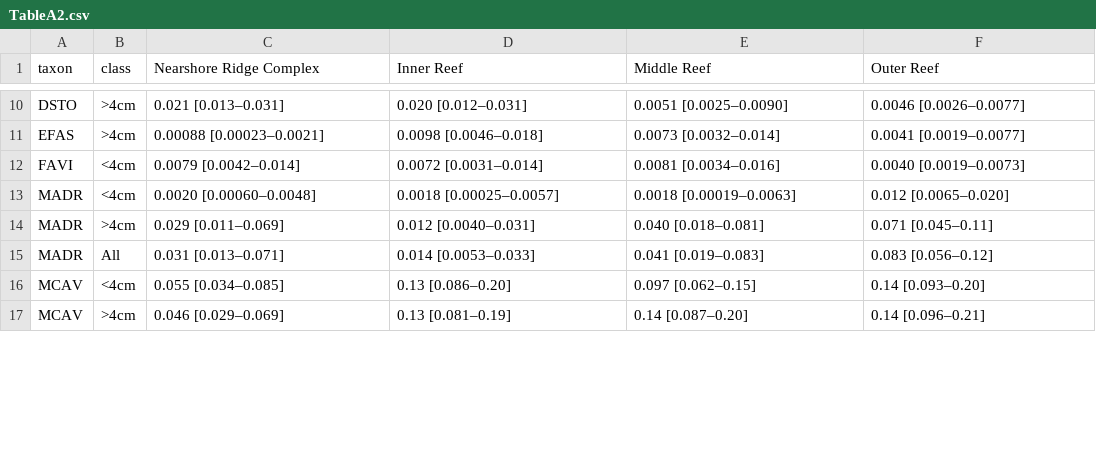
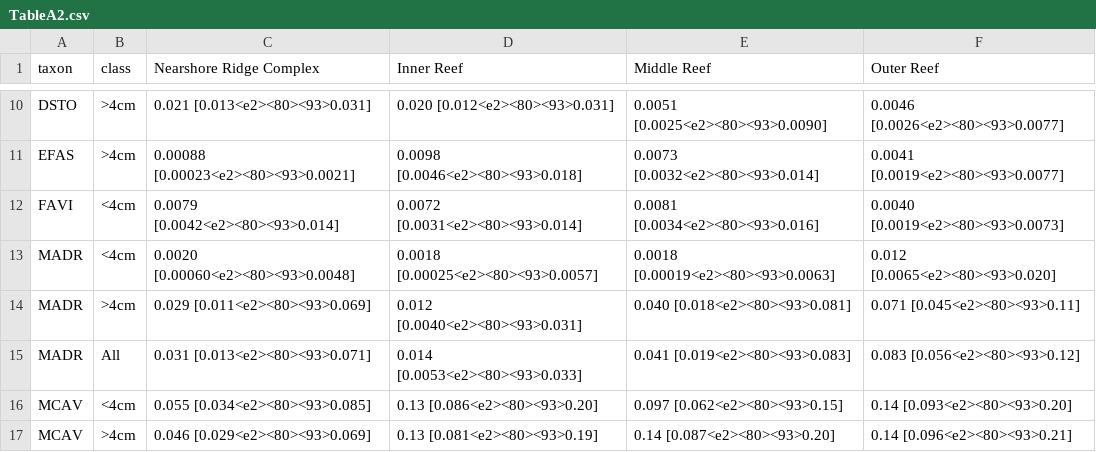
Before and after one commit to jrcunning/PENIP, a CSV file: outputs/TableA2.csv, drawn as a sheet; only a part is shown, gaps mark what is left out; the diff covers the shown part only; the diff names each change by its address in the sheet, - before the commit and + after, or states it on an @@ line.

```diff
--- a/outputs/TableA2.csv
+++ b/outputs/TableA2.csv
-C10 (Nearshore Ridge Complex): 0.021 [0.013–0.031]
+C10 (Nearshore Ridge Complex): 0.021 [0.013<e2><80><93>0.031]
-D10 (Inner Reef): 0.020 [0.012–0.031]
+D10 (Inner Reef): 0.020 [0.012<e2><80><93>0.031]
-E10 (Middle Reef): 0.0051 [0.0025–0.0090]
+E10 (Middle Reef): 0.0051 [0.0025<e2><80><93>0.0090]
-F10 (Outer Reef): 0.0046 [0.0026–0.0077]
+F10 (Outer Reef): 0.0046 [0.0026<e2><80><93>0.0077]
-C11 (Nearshore Ridge Complex): 0.00088 [0.00023–0.0021]
+C11 (Nearshore Ridge Complex): 0.00088 [0.00023<e2><80><93>0.0021]
-D11 (Inner Reef): 0.0098 [0.0046–0.018]
+D11 (Inner Reef): 0.0098 [0.0046<e2><80><93>0.018]
-E11 (Middle Reef): 0.0073 [0.0032–0.014]
+E11 (Middle Reef): 0.0073 [0.0032<e2><80><93>0.014]
-F11 (Outer Reef): 0.0041 [0.0019–0.0077]
+F11 (Outer Reef): 0.0041 [0.0019<e2><80><93>0.0077]
-C12 (Nearshore Ridge Complex): 0.0079 [0.0042–0.014]
+C12 (Nearshore Ridge Complex): 0.0079 [0.0042<e2><80><93>0.014]
-D12 (Inner Reef): 0.0072 [0.0031–0.014]
+D12 (Inner Reef): 0.0072 [0.0031<e2><80><93>0.014]
-E12 (Middle Reef): 0.0081 [0.0034–0.016]
+E12 (Middle Reef): 0.0081 [0.0034<e2><80><93>0.016]
-F12 (Outer Reef): 0.0040 [0.0019–0.0073]
+F12 (Outer Reef): 0.0040 [0.0019<e2><80><93>0.0073]
-C13 (Nearshore Ridge Complex): 0.0020 [0.00060–0.0048]
+C13 (Nearshore Ridge Complex): 0.0020 [0.00060<e2><80><93>0.0048]
-D13 (Inner Reef): 0.0018 [0.00025–0.0057]
+D13 (Inner Reef): 0.0018 [0.00025<e2><80><93>0.0057]
-E13 (Middle Reef): 0.0018 [0.00019–0.0063]
+E13 (Middle Reef): 0.0018 [0.00019<e2><80><93>0.0063]
-F13 (Outer Reef): 0.012 [0.0065–0.020]
+F13 (Outer Reef): 0.012 [0.0065<e2><80><93>0.020]
-C14 (Nearshore Ridge Complex): 0.029 [0.011–0.069]
+C14 (Nearshore Ridge Complex): 0.029 [0.011<e2><80><93>0.069]
-D14 (Inner Reef): 0.012 [0.0040–0.031]
+D14 (Inner Reef): 0.012 [0.0040<e2><80><93>0.031]
-E14 (Middle Reef): 0.040 [0.018–0.081]
+E14 (Middle Reef): 0.040 [0.018<e2><80><93>0.081]
-F14 (Outer Reef): 0.071 [0.045–0.11]
+F14 (Outer Reef): 0.071 [0.045<e2><80><93>0.11]
-C15 (Nearshore Ridge Complex): 0.031 [0.013–0.071]
+C15 (Nearshore Ridge Complex): 0.031 [0.013<e2><80><93>0.071]
-D15 (Inner Reef): 0.014 [0.0053–0.033]
+D15 (Inner Reef): 0.014 [0.0053<e2><80><93>0.033]
-E15 (Middle Reef): 0.041 [0.019–0.083]
+E15 (Middle Reef): 0.041 [0.019<e2><80><93>0.083]
-F15 (Outer Reef): 0.083 [0.056–0.12]
+F15 (Outer Reef): 0.083 [0.056<e2><80><93>0.12]
-C16 (Nearshore Ridge Complex): 0.055 [0.034–0.085]
+C16 (Nearshore Ridge Complex): 0.055 [0.034<e2><80><93>0.085]
-D16 (Inner Reef): 0.13 [0.086–0.20]
+D16 (Inner Reef): 0.13 [0.086<e2><80><93>0.20]
-E16 (Middle Reef): 0.097 [0.062–0.15]
+E16 (Middle Reef): 0.097 [0.062<e2><80><93>0.15]
-F16 (Outer Reef): 0.14 [0.093–0.20]
+F16 (Outer Reef): 0.14 [0.093<e2><80><93>0.20]
-C17 (Nearshore Ridge Complex): 0.046 [0.029–0.069]
+C17 (Nearshore Ridge Complex): 0.046 [0.029<e2><80><93>0.069]
-D17 (Inner Reef): 0.13 [0.081–0.19]
+D17 (Inner Reef): 0.13 [0.081<e2><80><93>0.19]
-E17 (Middle Reef): 0.14 [0.087–0.20]
+E17 (Middle Reef): 0.14 [0.087<e2><80><93>0.20]
-F17 (Outer Reef): 0.14 [0.096–0.21]
+F17 (Outer Reef): 0.14 [0.096<e2><80><93>0.21]
```
Also changed, not shown: 120 edited cells elsewhere in this file, outputs/Table2.csv, outputs/TableA3.csv, 19 other files.
